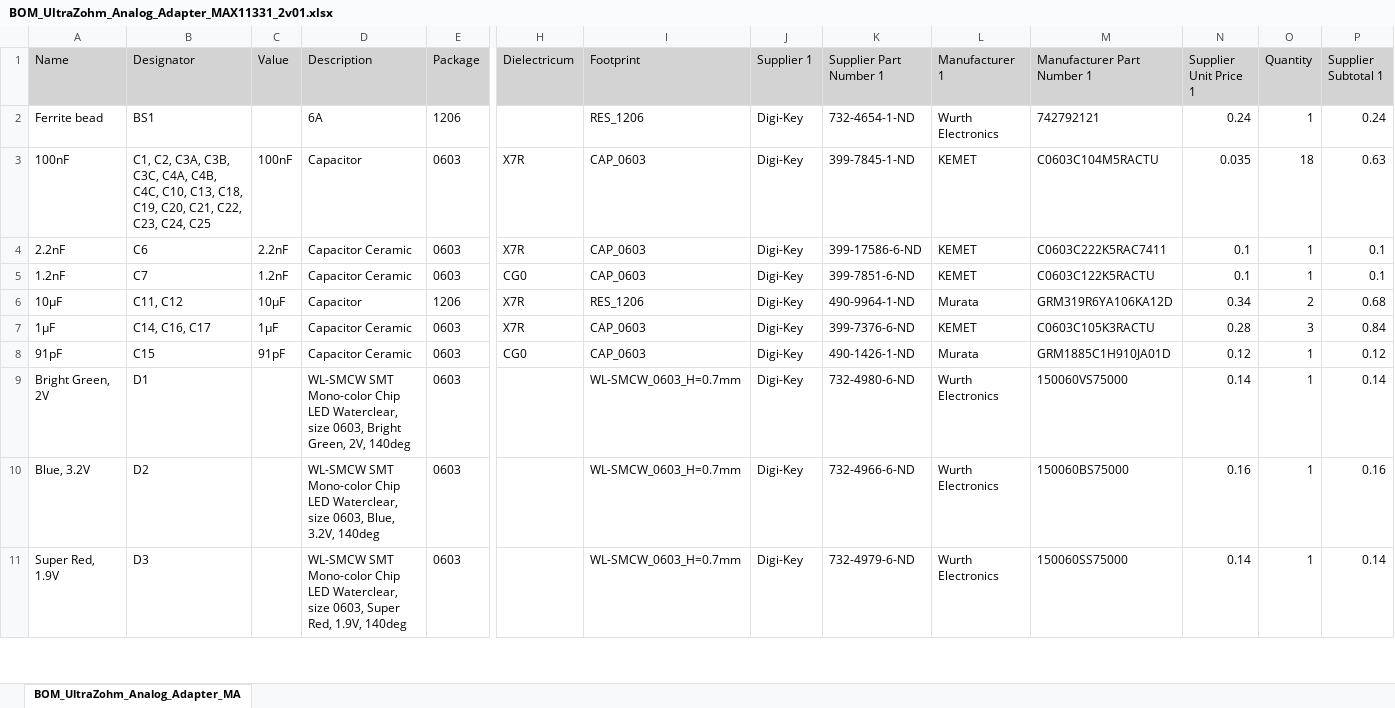
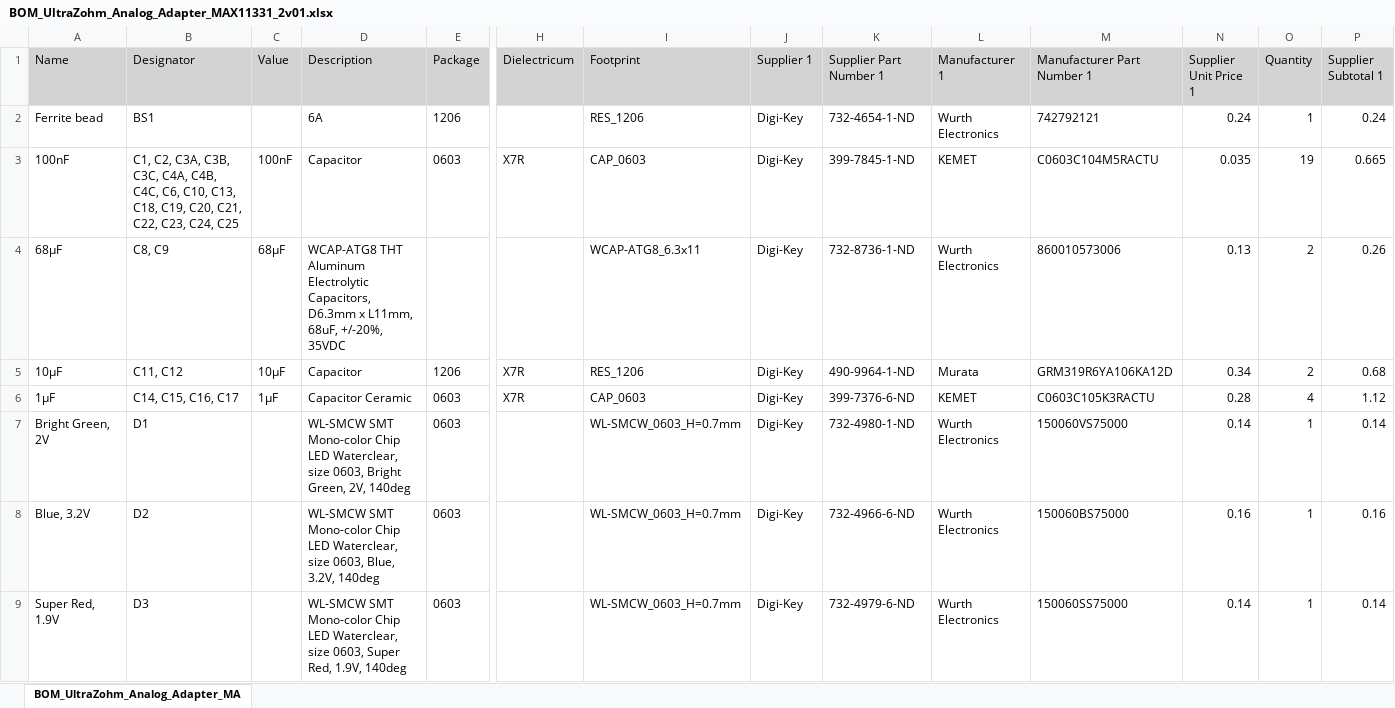
Before and after one commit to ultrazohm/uz_a_max11331_adapter, an Excel workbook: Project Outputs for UZ_A_MAX11331_Adapter/BOM/BOM_UltraZohm_Analog_Adapter_MAX11331_2v01.xlsx, sheet BOM_UltraZohm_Analog_Adapter_MA, drawn as a sheet; only a part is shown, gaps mark what is left out; values as stored, in another font and other column widths than the file's, no borders; removed rows and columns are numbered as before the commit, all else as after; rows hold the shown columns only; the diff covers the shown part only; the diff names each change by its address in the sheet, - before the commit and + after, or states it on an @@ line.

```diff
--- a/Project Outputs for UZ_A_MAX11331_Adapter/BOM/BOM_UltraZohm_Analog_Adapter_MAX11331_2v01.xlsx (sheet BOM_UltraZohm_Analog_Adapter_MA)
+++ b/Project Outputs for UZ_A_MAX11331_Adapter/BOM/BOM_UltraZohm_Analog_Adapter_MAX11331_2v01.xlsx (sheet BOM_UltraZohm_Analog_Adapter_MA)
-B3 (Designator): …C4B, C4C, C10, C13,…
+B3 (Designator): …C4B, C4C, C6, C10, C13,…
-O3 (Quantity): 18
+O3 (Quantity): 19
-P3 (Supplier Subtotal 1): 0.63
+P3 (Supplier Subtotal 1): 0.665
-row 4: 2.2nF | C6 | 2.2nF | Capacitor Ceramic | 0603 | X7R | CAP_0603 | Digi-Key | 399-17586-6-ND | KEMET | C0603C222K5RAC7411 | 0.1 | 1 | 0.1
-row 5: 1.2nF | C7 | 1.2nF | Capacitor Ceramic | 0603 | CG0 | CAP_0603 | Digi-Key | 399-7851-6-ND | KEMET | C0603C122K5RACTU | 0.1 | 1 | 0.1
+row 4: 68µF | C8, C9 | 68µF | WCAP-ATG8 THT Aluminum Electrolytic Capacitors, D6.3mm x L11mm, 68uF, +/-20%, 35VDC |  |  | WCAP-ATG8_6.3x11 | Digi-Key | 732-8736-1-ND | Wurth Electronics | 860010573006 | 0.13 | 2 | 0.26
-B6 (Designator): C14, C16, C17
+B6 (Designator): C14, C15, C16, C17
-O6 (Quantity): 3
+O6 (Quantity): 4
-P6 (Supplier Subtotal 1): 0.84
+P6 (Supplier Subtotal 1): 1.12
-row 8: 91pF | C15 | 91pF | Capacitor Ceramic | 0603 | CG0 | CAP_0603 | Digi-Key | 490-1426-1-ND | Murata | GRM1885C1H910JA01D | 0.12 | 1 | 0.12
-K7 (Supplier Part Number 1): 732-4980-6-ND
+K7 (Supplier Part Number 1): 732-4980-1-ND
```
Also changed, not shown: 4 added rows, 3 removed rows and 14 edited cells elsewhere in this sheet, 31 other files.
